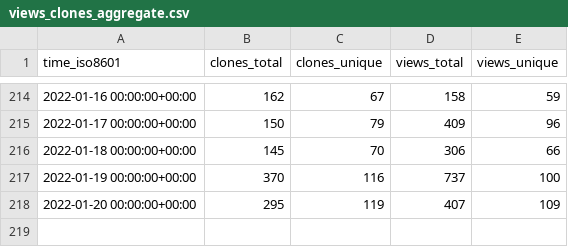
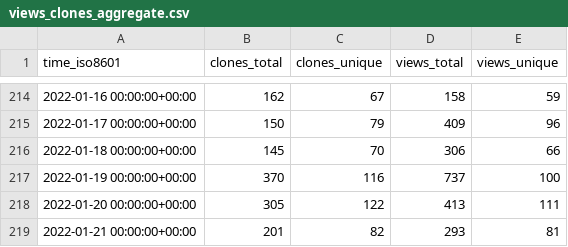
Before and after one commit to MahKC/tendermint, a CSV file: tendermint/starport/ghrs-data/views_clones_aggregate.csv, drawn as a sheet; only a part is shown, gaps mark what is left out.

```diff
--- a/tendermint/starport/ghrs-data/views_clones_aggregate.csv
+++ b/tendermint/starport/ghrs-data/views_clones_aggregate.csv
@@ -217,2 +217,3 @@ time_iso8601,clones_total,clones_unique,views_total,views_unique
 2022-01-19 00:00:00+00:00,370,116,737,100
-2022-01-20 00:00:00+00:00,295,119,407,109
+2022-01-20 00:00:00+00:00,305,122,413,111
+2022-01-21 00:00:00+00:00,201,82,293,81
```
Also changed, not shown: 1 other file.
